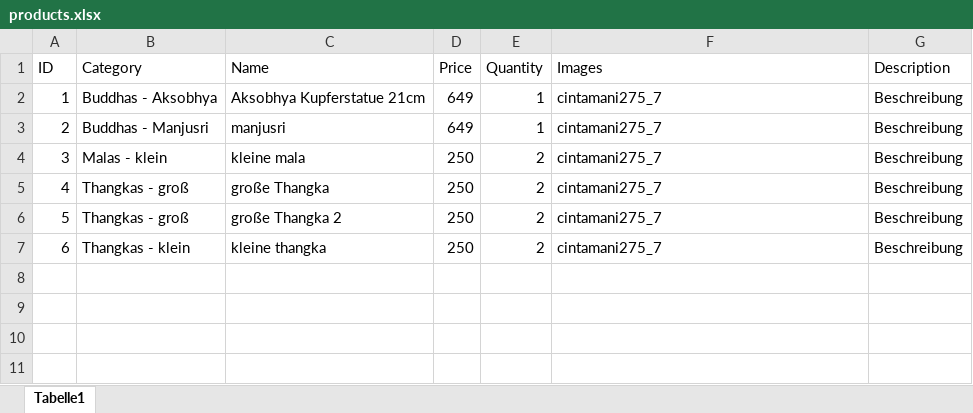
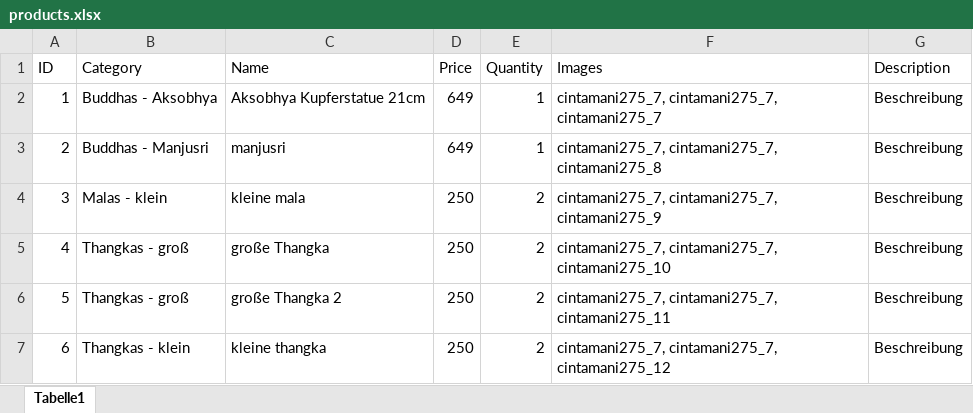
Before and after one commit to jnes92/react-cintamani, an Excel workbook: cintamani-next/data/products.xlsx, sheet Tabelle1, drawn as a sheet; values as stored, in another font and other column widths than the file's, no borders; the diff names each change by its address in the sheet, - before the commit and + after, or states it on an @@ line.

Commit message:
#83: Implemented multiple Images to ProductDetails

```diff
--- a/cintamani-next/data/products.xlsx (sheet Tabelle1)
+++ b/cintamani-next/data/products.xlsx (sheet Tabelle1)
-F2 (Images): cintamani275_7
+F2 (Images): cintamani275_7, cintamani275_7, cintamani275_7
-F3 (Images): cintamani275_7
+F3 (Images): cintamani275_7, cintamani275_7, cintamani275_8
-F4 (Images): cintamani275_7
+F4 (Images): cintamani275_7, cintamani275_7, cintamani275_9
-F5 (Images): cintamani275_7
+F5 (Images): cintamani275_7, cintamani275_7, cintamani275_10
-F6 (Images): cintamani275_7
+F6 (Images): cintamani275_7, cintamani275_7, cintamani275_11
-F7 (Images): cintamani275_7
+F7 (Images): cintamani275_7, cintamani275_7, cintamani275_12
```
Also changed, not shown: 2 other files.
